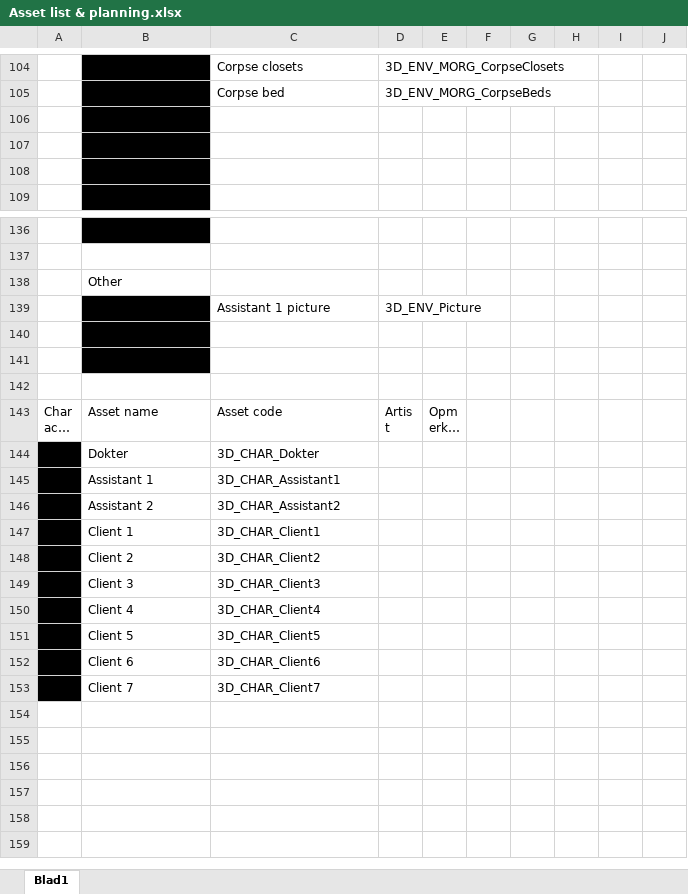
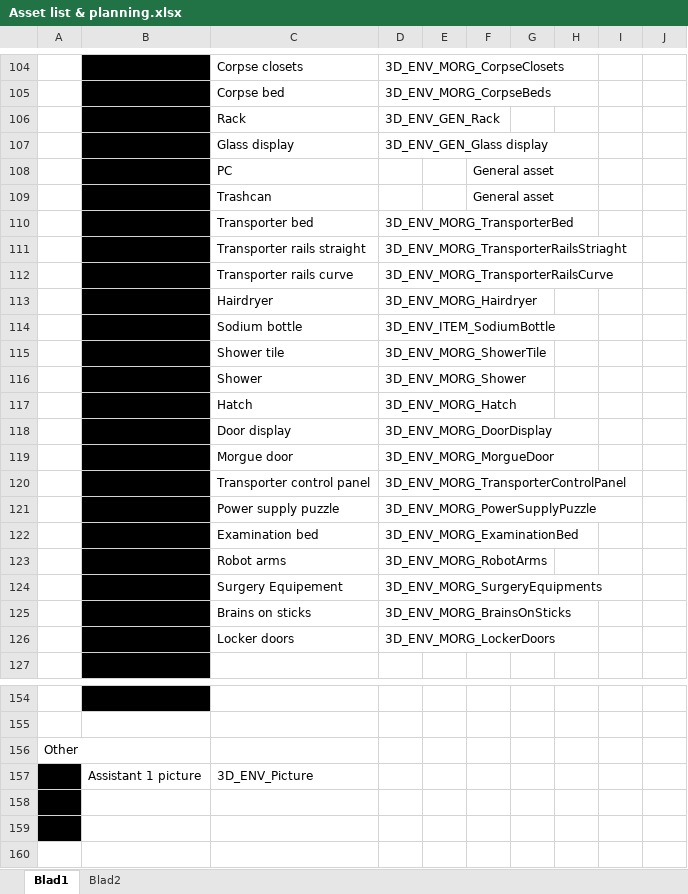
Before and after one commit to happy30/Gamelab-Jaar3, an Excel workbook: Documentation/Asset list & planning.xlsx, sheet Blad1, drawn as a sheet; only a part is shown, gaps mark what is left out; the shorter side is filled out with more unchanged rows; long unchanged cells end in …; values as stored, in another font and other column widths than the file's, no borders; removed rows and columns are numbered as before the commit, all else as after; the diff covers the shown part only; the diff names each change by its address in the sheet, - before the commit and + after, or states it on an @@ line.

Commit message:
Planning push voor marc

```diff
--- a/Documentation/Asset list & planning.xlsx (sheet Blad1)
+++ b/Documentation/Asset list & planning.xlsx (sheet Blad1)
+sheet tab: Blad2
-row 106: (empty)
+row 106:  |  | Rack | 3D_ENV_GEN_Rack
-row 107: (empty)
+row 107:  |  | Glass display | 3D_ENV_GEN_Glass display
-row 108: (empty)
+row 108:  |  | PC |  |  | General asset
+row 109:  |  | Trashcan |  |  | General asset
+row 110:  |  | Transporter bed | 3D_ENV_MORG_TransporterBed
+row 111:  |  | Transporter rails straight | 3D_ENV_MORG_TransporterRailsStriaght
+row 112:  |  | Transporter rails curve | 3D_ENV_MORG_TransporterRailsCurve
+row 113:  |  | Hairdryer | 3D_ENV_MORG_Hairdryer
+row 114:  |  | Sodium bottle | 3D_ENV_ITEM_SodiumBottle
+row 115:  |  | Shower tile | 3D_ENV_MORG_ShowerTile
+row 116:  |  | Shower | 3D_ENV_MORG_Shower
+row 117:  |  | Hatch | 3D_ENV_MORG_Hatch
+row 118:  |  | Door display | 3D_ENV_MORG_DoorDisplay
+row 119:  |  | Morgue door | 3D_ENV_MORG_MorgueDoor
+row 120:  |  | Transporter control panel | 3D_ENV_MORG_TransporterControlPanel
+row 121:  |  | Power supply puzzle | 3D_ENV_MORG_PowerSupplyPuzzle
+row 122:  |  | Examination bed | 3D_ENV_MORG_ExaminationBed
+row 123:  |  | Robot arms | 3D_ENV_MORG_RobotArms
+row 124:  |  | Surgery Equipement | 3D_ENV_MORG_SurgeryEquipments
+row 125:  |  | Brains on sticks | 3D_ENV_MORG_BrainsOnSticks
+row 126:  |  | Locker doors | 3D_ENV_MORG_LockerDoors
-row 138:  | Other
-row 139:  |  | Assistant 1 picture | 3D_ENV_Picture
+row 156: Other
+row 157:  | Assistant 1 picture | 3D_ENV_Picture
-A158:A159 fill: none
+A158:A159 fill: #000000
-B158:B159 fill: #000000
+B158:B159 fill: none
```
Also changed, not shown: 6 added rows and 3 edited cells elsewhere in this sheet.
